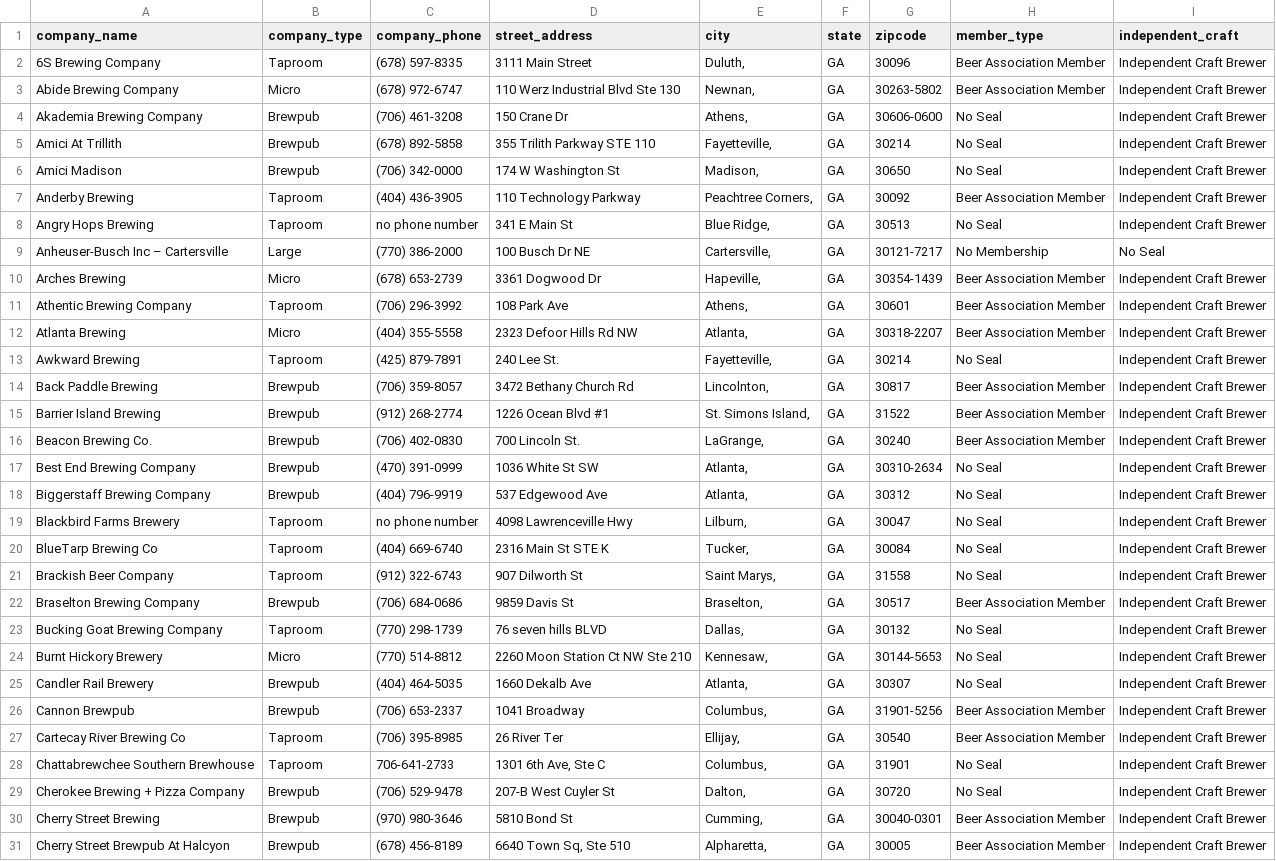
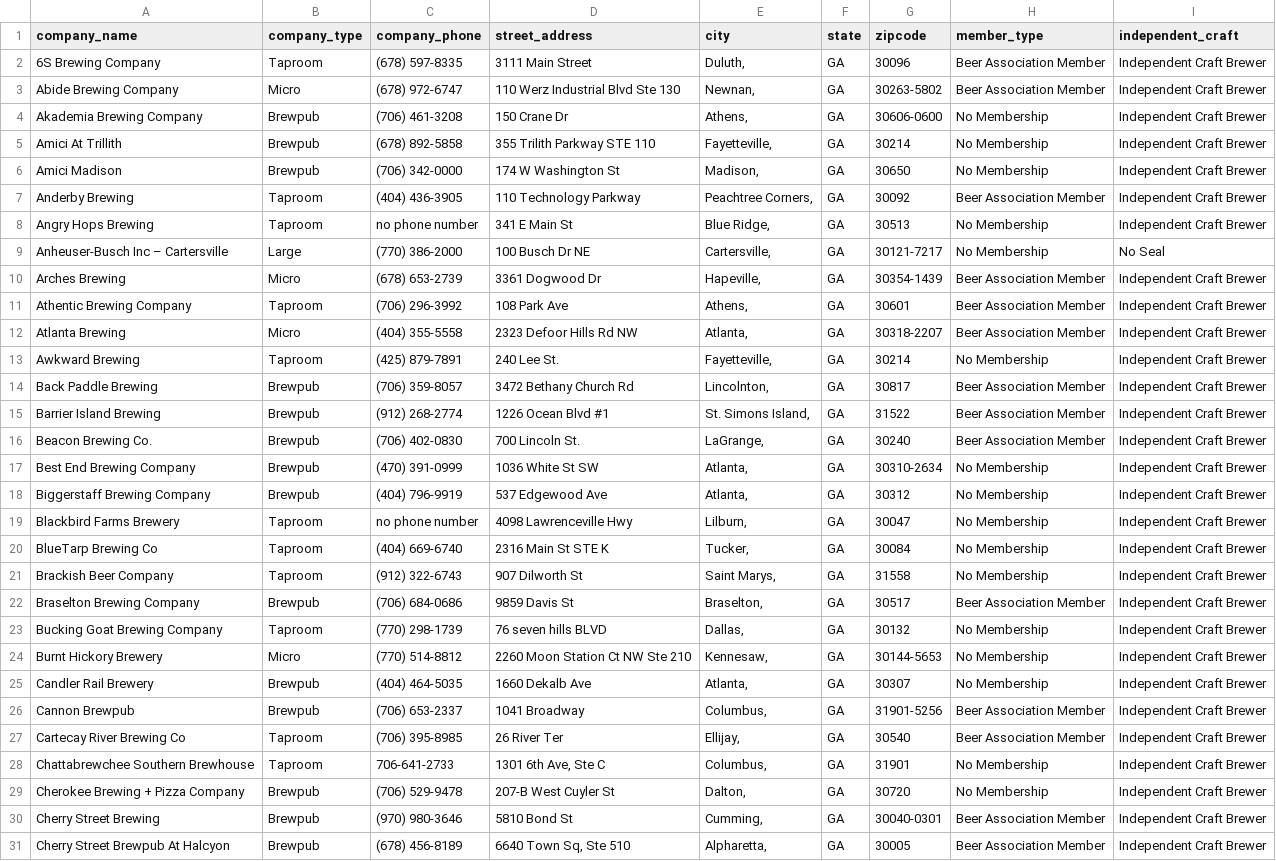
Before and after one commit to midhanaapril/Project3, a CSV file: Data/beer_association_scrape_clean.csv, drawn as a sheet; only a part is shown; the diff covers the shown part only.

```diff
--- a/Data/beer_association_scrape_clean.csv
+++ b/Data/beer_association_scrape_clean.csv
@@ -3,7 +3,7 @@ company_name,company_type,company_phone,street_address,city,state,zipcode,member
 Abide Brewing Company,Micro,(678) 972-6747,110 Werz Industrial Blvd Ste 130,"Newnan, ",GA,30263-5802,Beer Association Member,Independent Craft Brewer
-Akademia Brewing Company,Brewpub,(706) 461-3208,150 Crane Dr,"Athens, ",GA,30606-0600,No Seal,Independent Craft Brewer
-Amici At Trillith,Brewpub,(678) 892-5858,355 Trilith Parkway STE 110,"Fayetteville, ",GA,30214,No Seal,Independent Craft Brewer
-Amici Madison,Brewpub,(706) 342-0000,174 W Washington St,"Madison, ",GA,30650,No Seal,Independent Craft Brewer
+Akademia Brewing Company,Brewpub,(706) 461-3208,150 Crane Dr,"Athens, ",GA,30606-0600,No Membership,Independent Craft Brewer
+Amici At Trillith,Brewpub,(678) 892-5858,355 Trilith Parkway STE 110,"Fayetteville, ",GA,30214,No Membership,Independent Craft Brewer
+Amici Madison,Brewpub,(706) 342-0000,174 W Washington St,"Madison, ",GA,30650,No Membership,Independent Craft Brewer
 Anderby Brewing,Taproom,(404) 436-3905,110 Technology Parkway,"Peachtree Corners, ",GA,30092,Beer Association Member,Independent Craft Brewer
-Angry Hops Brewing,Taproom,no phone number,341 E Main St,"Blue Ridge, ",GA,30513,No Seal,Independent Craft Brewer
+Angry Hops Brewing,Taproom,no phone number,341 E Main St,"Blue Ridge, ",GA,30513,No Membership,Independent Craft Brewer
 Anheuser-Busch Inc – Cartersville,Large,(770) 386-2000,100 Busch Dr NE,"Cartersville, ",GA,30121-7217,No Membership,No Seal
@@ -12,3 +12,3 @@ Athentic Brewing Company,Taproom,(706) 296-3992,108 Park Ave,"Athens, ",GA,30601
 Atlanta Brewing,Micro,(404) 355-5558,2323 Defoor Hills Rd NW,"Atlanta, ",GA,30318-2207,Beer Association Member,Independent Craft Brewer
-Awkward Brewing,Taproom,(425) 879-7891,240 Lee St.,"Fayetteville, ",GA,30214,No Seal,Independent Craft Brewer
+Awkward Brewing,Taproom,(425) 879-7891,240 Lee St.,"Fayetteville, ",GA,30214,No Membership,Independent Craft Brewer
 Back Paddle Brewing,Brewpub,(706) 359-8057,3472 Bethany Church Rd,"Lincolnton, ",GA,30817,Beer Association Member,Independent Craft Brewer
@@ -16,15 +16,15 @@ Barrier Island Brewing,Brewpub,(912) 268-2774,1226 Ocean Blvd #1 ,"St. Simons Is
 Beacon Brewing Co.,Brewpub,(706) 402-0830,700 Lincoln St.,"LaGrange, ",GA,30240,Beer Association Member,Independent Craft Brewer
-Best End Brewing Company,Brewpub,(470) 391-0999,1036 White St SW,"Atlanta, ",GA,30310-2634,No Seal,Independent Craft Brewer
-Biggerstaff Brewing Company,Brewpub,(404) 796-9919,537 Edgewood Ave,"Atlanta, ",GA,30312,No Seal,Independent Craft Brewer
-Blackbird Farms Brewery,Taproom,no phone number,4098 Lawrenceville Hwy,"Lilburn, ",GA,30047,No Seal,Independent Craft Brewer
-BlueTarp Brewing Co,Taproom,(404) 669-6740,2316 Main St STE K,"Tucker, ",GA,30084,No Seal,Independent Craft Brewer
-Brackish Beer Company,Taproom,(912) 322-6743,907 Dilworth St,"Saint Marys, ",GA,31558,No Seal,Independent Craft Brewer
+Best End Brewing Company,Brewpub,(470) 391-0999,1036 White St SW,"Atlanta, ",GA,30310-2634,No Membership,Independent Craft Brewer
+Biggerstaff Brewing Company,Brewpub,(404) 796-9919,537 Edgewood Ave,"Atlanta, ",GA,30312,No Membership,Independent Craft Brewer
+Blackbird Farms Brewery,Taproom,no phone number,4098 Lawrenceville Hwy,"Lilburn, ",GA,30047,No Membership,Independent Craft Brewer
+BlueTarp Brewing Co,Taproom,(404) 669-6740,2316 Main St STE K,"Tucker, ",GA,30084,No Membership,Independent Craft Brewer
+Brackish Beer Company,Taproom,(912) 322-6743,907 Dilworth St,"Saint Marys, ",GA,31558,No Membership,Independent Craft Brewer
 Braselton Brewing Company,Brewpub,(706) 684-0686,9859 Davis St,"Braselton, ",GA,30517,Beer Association Member,Independent Craft Brewer
-Bucking Goat Brewing Company,Taproom,(770) 298-1739,76 seven hills BLVD,"Dallas, ",GA,30132,No Seal,Independent Craft Brewer
-Burnt Hickory Brewery,Micro,(770) 514-8812,2260 Moon Station Ct NW Ste 210,"Kennesaw, ",GA,30144-5653,No Seal,Independent Craft Brewer
-Candler Rail Brewery,Brewpub,(404) 464-5035,1660 Dekalb Ave,"Atlanta, ",GA,30307,No Seal,Independent Craft Brewer
+Bucking Goat Brewing Company,Taproom,(770) 298-1739,76 seven hills BLVD,"Dallas, ",GA,30132,No Membership,Independent Craft Brewer
+Burnt Hickory Brewery,Micro,(770) 514-8812,2260 Moon Station Ct NW Ste 210,"Kennesaw, ",GA,30144-5653,No Membership,Independent Craft Brewer
+Candler Rail Brewery,Brewpub,(404) 464-5035,1660 Dekalb Ave,"Atlanta, ",GA,30307,No Membership,Independent Craft Brewer
 Cannon Brewpub,Brewpub,(706) 653-2337,1041 Broadway,"Columbus, ",GA,31901-5256,Beer Association Member,Independent Craft Brewer
 Cartecay River Brewing Co,Taproom,(706) 395-8985,26 River Ter,"Ellijay, ",GA,30540,Beer Association Member,Independent Craft Brewer
-Chattabrewchee Southern Brewhouse,Taproom,706-641-2733,"1301 6th Ave, Ste C","Columbus, ",GA,31901,No Seal,Independent Craft Brewer
-Cherokee Brewing + Pizza Company,Brewpub,(706) 529-9478,207-B West Cuyler St,"Dalton, ",GA,30720,No Seal,Independent Craft Brewer
+Chattabrewchee Southern Brewhouse,Taproom,706-641-2733,"1301 6th Ave, Ste C","Columbus, ",GA,31901,No Membership,Independent Craft Brewer
+Cherokee Brewing + Pizza Company,Brewpub,(706) 529-9478,207-B West Cuyler St,"Dalton, ",GA,30720,No Membership,Independent Craft Brewer
 Cherry Street Brewing,Brewpub,(970) 980-3646,5810 Bond St ,"Cumming, ",GA,30040-0301,Beer Association Member,Independent Craft Brewer
```
Also changed, not shown: 39 edited cells elsewhere in this file, Data/beer_association_scrape.csv, 5 other files.
